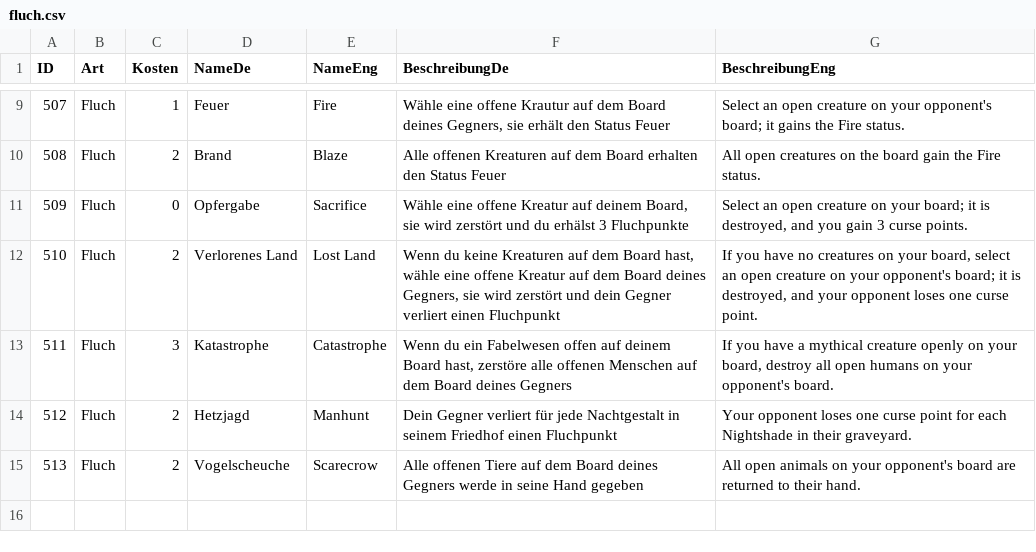
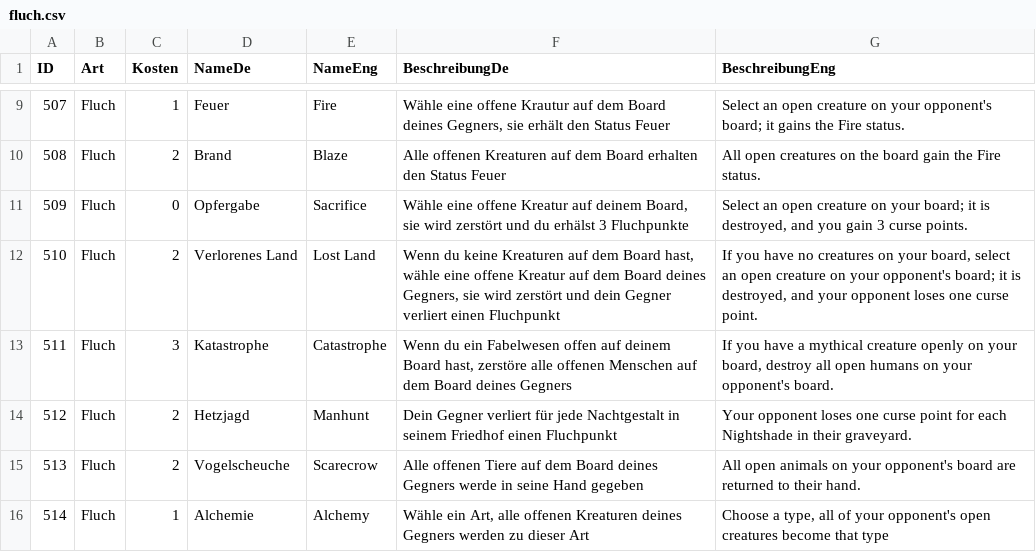
Before and after one commit to memodrs/cab-demov1, a CSV file: src/main/resources/cards/fluch.csv, drawn as a sheet; only a part is shown, gaps mark what is left out; the diff names each change by its address in the sheet, - before the commit and + after, or states it on an @@ line.

```diff
--- a/src/main/resources/cards/fluch.csv
+++ b/src/main/resources/cards/fluch.csv
+row 16: 514 | Fluch | 1 | Alchemie | Alchemy | Wähle ein Art, alle offenen Kreaturen deines Gegners werden zu dieser Art | Choose a type, all of your opponent's open creatures become that type
```
Also changed, not shown: 4 other files.
